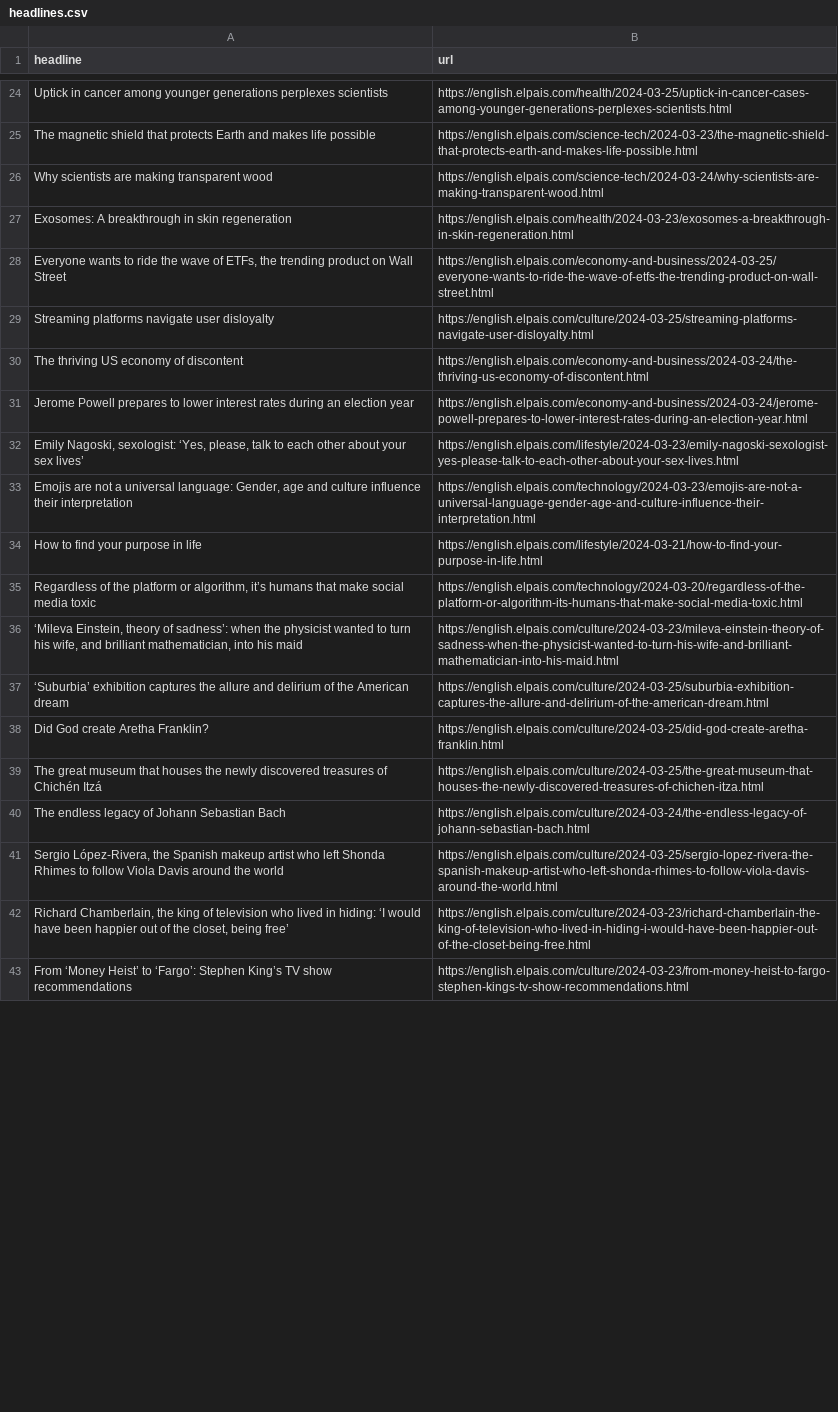
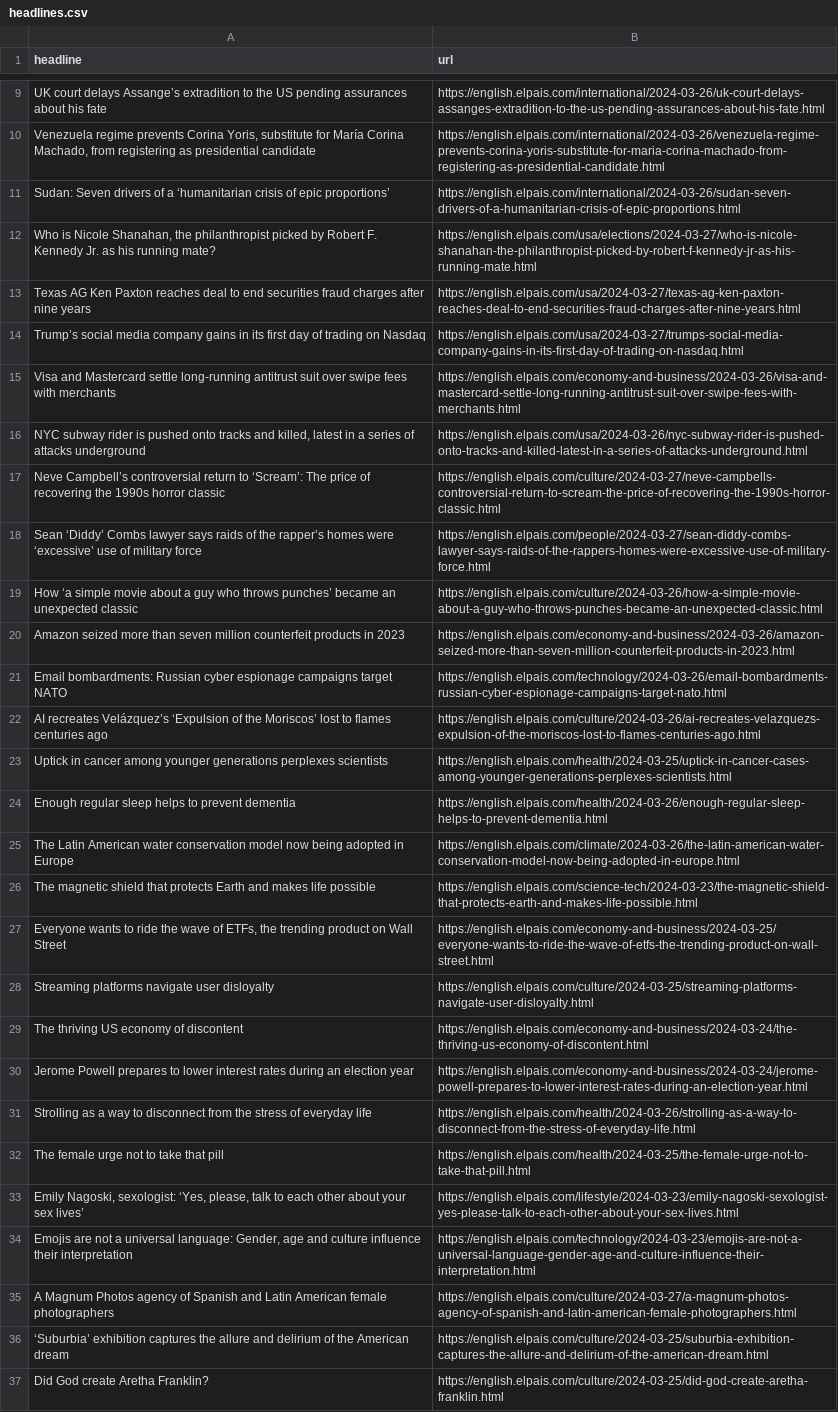
Before and after one commit to shivangibishnoi/github-autoscraper, a CSV file: headlines.csv, drawn as a sheet; only a part is shown, gaps mark what is left out; the shorter side is filled out with more unchanged rows; removed rows and columns are numbered as before the commit, all else as after; the diff covers the shown part only; the diff names each change by its address in the sheet, - before the commit and + after, or states it on an @@ line.

```diff
--- a/headlines.csv
+++ b/headlines.csv
+row 9: UK court delays Assange’s extradition to the US pending assurances about his fate | https://english.elpais.com/international/2024-03-26/uk-court-delays-assanges-extradition-to-the-us-pending-assurances-about-his-fate.html
+row 10: Venezuela regime prevents Corina Yoris, substitute for María Corina Machado, from registering as presidential candidate | https://english.elpais.com/international/2024-03-26/venezuela-regime-prevents-corina-yoris-substitute-for-maria-corina-machado-from-registering-as-presidential-candidate.html
+row 11: Sudan: Seven drivers of a ‘humanitarian crisis of epic proportions’ | https://english.elpais.com/international/2024-03-26/sudan-seven-drivers-of-a-humanitarian-crisis-of-epic-proportions.html
+row 12: Who is Nicole Shanahan, the philanthropist picked by Robert F. Kennedy Jr. as his running mate? | https://english.elpais.com/usa/elections/2024-03-27/who-is-nicole-shanahan-the-philanthropist-picked-by-robert-f-kennedy-jr-as-his-running-mate.html
+row 13: Texas AG Ken Paxton reaches deal to end securities fraud charges after nine years | https://english.elpais.com/usa/2024-03-27/texas-ag-ken-paxton-reaches-deal-to-end-securities-fraud-charges-after-nine-years.html
+row 14: Trump’s social media company gains in its first day of trading on Nasdaq | https://english.elpais.com/usa/2024-03-27/trumps-social-media-company-gains-in-its-first-day-of-trading-on-nasdaq.html
+row 15: Visa and Mastercard settle long-running antitrust suit over swipe fees with merchants | https://english.elpais.com/economy-and-business/2024-03-26/visa-and-mastercard-settle-long-running-antitrust-suit-over-swipe-fees-with-merchants.html
+row 16: NYC subway rider is pushed onto tracks and killed, latest in a series of attacks underground | https://english.elpais.com/usa/2024-03-26/nyc-subway-rider-is-pushed-onto-tracks-and-killed-latest-in-a-series-of-attacks-underground.html
+row 17: Neve Campbell’s controversial return to ‘Scream’: The price of recovering the 1990s horror classic | https://english.elpais.com/culture/2024-03-27/neve-campbells-controversial-return-to-scream-the-price-of-recovering-the-1990s-horror-classic.html
+row 18: Sean ‘Diddy’ Combs lawyer says raids of the rapper’s homes were ‘excessive’ use of military force | https://english.elpais.com/people/2024-03-27/sean-diddy-combs-lawyer-says-raids-of-the-rappers-homes-were-excessive-use-of-military-force.html
+row 19: How ‘a simple movie about a guy who throws punches’ became an unexpected classic | https://english.elpais.com/culture/2024-03-26/how-a-simple-movie-about-a-guy-who-throws-punches-became-an-unexpected-classic.html
+row 20: Amazon seized more than seven million counterfeit products in 2023 | https://english.elpais.com/economy-and-business/2024-03-26/amazon-seized-more-than-seven-million-counterfeit-products-in-2023.html
+row 21: Email bombardments: Russian cyber espionage campaigns target NATO | https://english.elpais.com/technology/2024-03-26/email-bombardments-russian-cyber-espionage-campaigns-target-nato.html
+row 22: AI recreates Velázquez’s ‘Expulsion of the Moriscos’ lost to flames centuries ago | https://english.elpais.com/culture/2024-03-26/ai-recreates-velazquezs-expulsion-of-the-moriscos-lost-to-flames-centuries-ago.html
+row 24: Enough regular sleep helps to prevent dementia | https://english.elpais.com/health/2024-03-26/enough-regular-sleep-helps-to-prevent-dementia.html
+row 25: The Latin American water conservation model now being adopted in Europe | https://english.elpais.com/climate/2024-03-26/the-latin-american-water-conservation-model-now-being-adopted-in-europe.html
-row 26: Why scientists are making transparent wood | https://english.elpais.com/science-tech/2024-03-24/why-scientists-are-making-transparent-wood.html
-row 27: Exosomes: A breakthrough in skin regeneration | https://english.elpais.com/health/2024-03-23/exosomes-a-breakthrough-in-skin-regeneration.html
@@ row 22 moved to row 31: Strolling as a way to disconnect from th… @@
@@ row 21 moved to row 32: The female urge not to take that pill @@
-row 34: How to find your purpose in life | https://english.elpais.com/lifestyle/2024-03-21/how-to-find-your-purpose-in-life.html
@@ row 35 moved to row 68: Regardless of the platform or algorithm,… @@
-row 36: ‘Mileva Einstein, theory of sadness’: when the physicist wanted to turn his wife, and brilliant mathematician, into his maid | https://english.elpais.com/culture/2024-03-23/mileva-einstein-theory-of-sadness-when-the-physicist-wanted-to-turn-his-wife-and-brilliant-mathematician-into-his-maid.html
+row 35: A Magnum Photos agency of Spanish and Latin American female photographers | https://english.elpais.com/culture/2024-03-27/a-magnum-photos-agency-of-spanish-and-latin-american-female-photographers.html
```
Also changed, not shown: 9 added rows, 23 removed rows and 8 moved rows elsewhere in this file.
